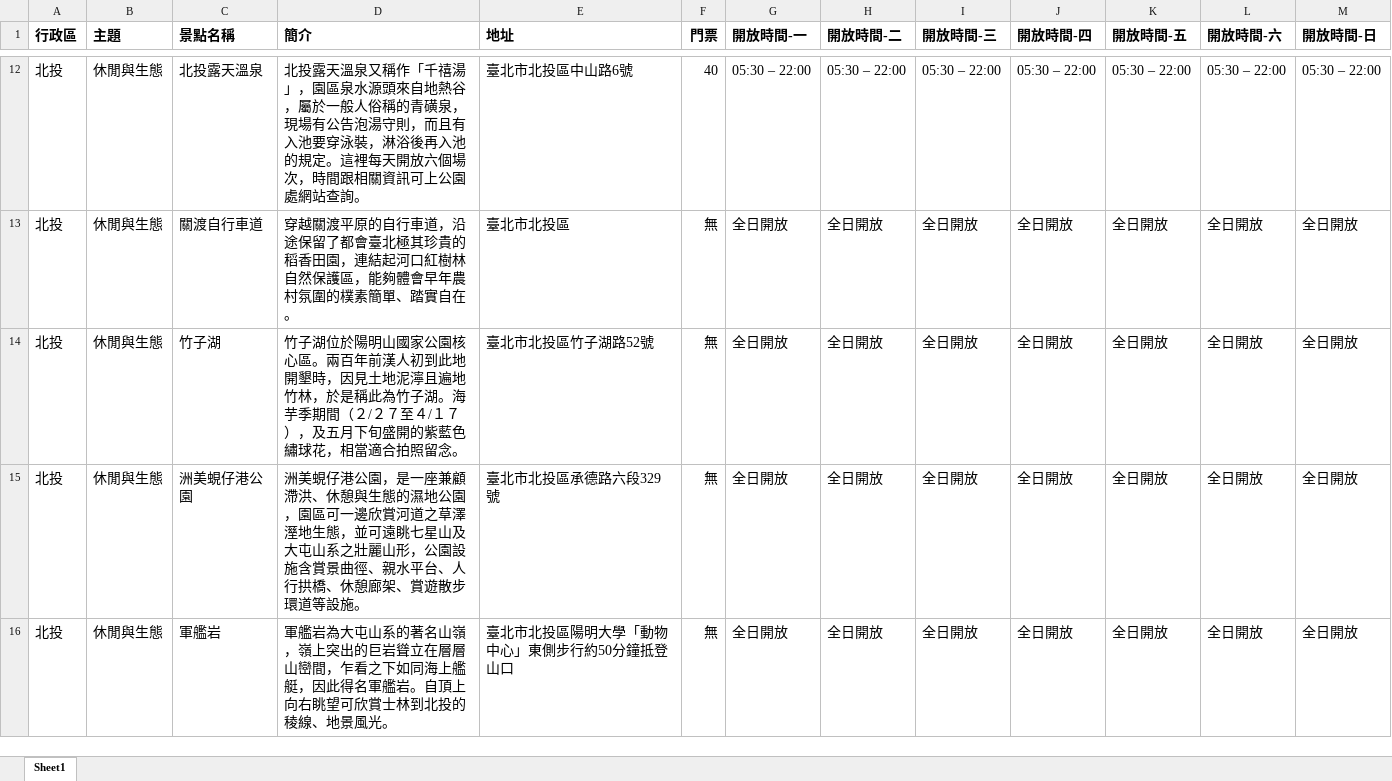
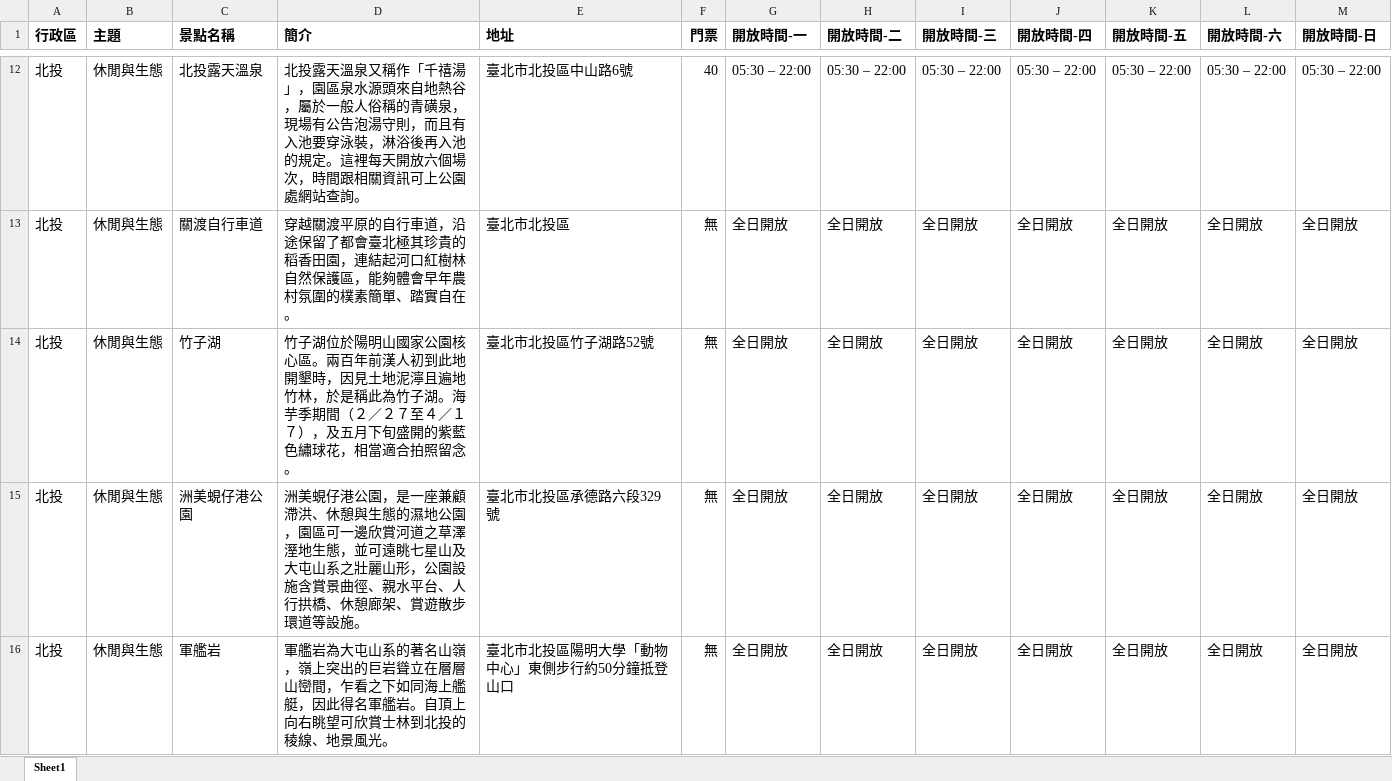
Before and after one commit to judychang20/New, an Excel workbook: 完整景點資料庫.xlsx, sheet Sheet1, drawn as a sheet; only a part is shown, gaps mark what is left out; values as stored, in another font and other column widths than the file's, no borders; the diff names each change by its address in the sheet, - before the commit and + after, or states it on an @@ line.

```diff
--- a/完整景點資料庫.xlsx (sheet Sheet1)
+++ b/完整景點資料庫.xlsx (sheet Sheet1)
-D14 (簡介): …期間（２/２７至４/１７），…
+D14 (簡介): …期間（２／２７至４／１７），…
```
Also changed, not shown: 8 other files.
